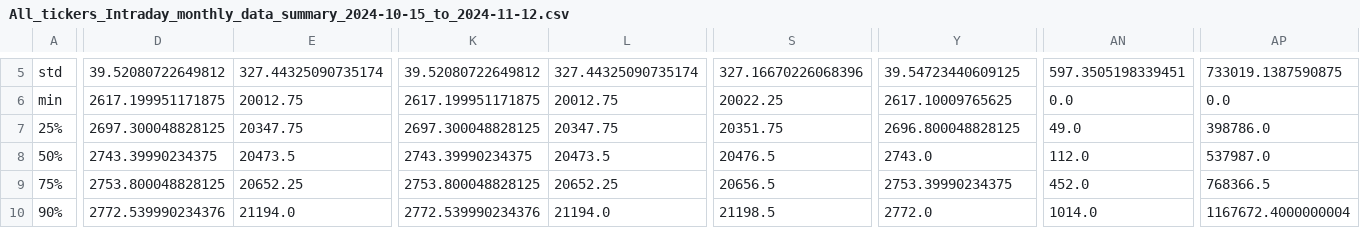
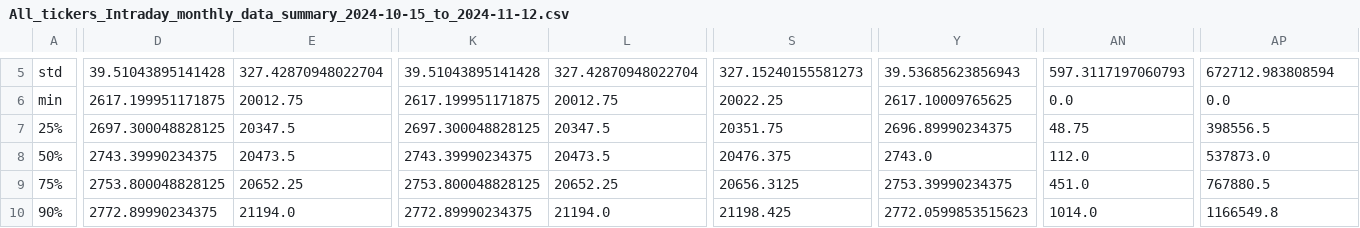
Before and after one commit to krishanggupta/github_actions, a CSV file: output_monthly_intraday/All_tickers_Intraday_monthly_data_summary_2024-10-15_to_2024-11-12.csv, drawn as a sheet; only a part is shown, gaps mark what is left out; the diff covers the shown part only; the diff names each change by its address in the sheet, - before the commit and + after, or states it on an @@ line.

```diff
--- a/output_monthly_intraday/All_tickers_Intraday_monthly_data_summary_2024-10-15_to_2024-11-12.csv
+++ b/output_monthly_intraday/All_tickers_Intraday_monthly_data_summary_2024-10-15_to_2024-11-12.csv
-D5: 39.52080722649812
+D5: 39.51043895141428
-E5: 327.44325090735174
+E5: 327.42870948022704
-K5: 39.52080722649812
+K5: 39.51043895141428
-L5: 327.44325090735174
+L5: 327.42870948022704
-S5: 327.16670226068396
+S5: 327.15240155581273
-Y5: 39.54723440609125
+Y5: 39.53685623856943
-AN5: 597.3505198339451
+AN5: 597.3117197060793
-AP5: 733019.1387590875
+AP5: 672712.983808594
-E7: 20347.75
+E7: 20347.5
-L7: 20347.75
+L7: 20347.5
-Y7: 2696.800048828125
+Y7: 2696.89990234375
-AN7: 49.0
+AN7: 48.75
-AP7: 398786.0
+AP7: 398556.5
-S8: 20476.5
+S8: 20476.375
-AP8: 537987.0
+AP8: 537873.0
-S9: 20656.5
+S9: 20656.3125
-AN9: 452.0
+AN9: 451.0
-AP9: 768366.5
+AP9: 767880.5
-D10: 2772.539990234376
+D10: 2772.89990234375
-K10: 2772.539990234376
+K10: 2772.89990234375
-S10: 21198.5
+S10: 21198.425
-Y10: 2772.0
+Y10: 2772.0599853515623
-AP10: 1167672.4000000004
+AP10: 1166549.8
```
Also changed, not shown: 76 edited cells elsewhere in this file, output_monthly_intraday/Intraday_monthly_summary_CL_2024-10-15_to_2024-11-12.csv, output_monthly_intraday/Intraday_monthly_summary_DJI_2024-10-15_to_2024-11-12.csv, 11 other files.
